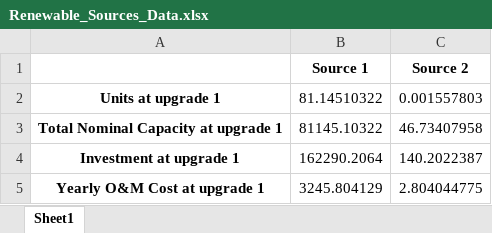
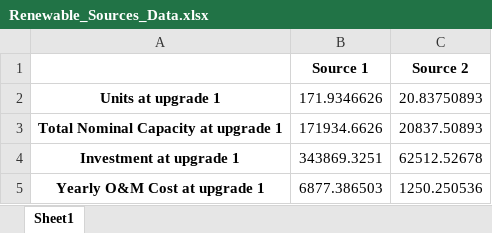
Before and after one commit to PietroAndreoni/MicroGridsPy-Teaching, an Excel workbook: MicroGrids/Results/Renewable_Sources_Data.xlsx, sheet Sheet1, drawn as a sheet; values as stored, in another font and other column widths than the file's, no borders; the diff names each change by its address in the sheet, - before the commit and + after, or states it on an @@ line.

```diff
--- a/MicroGrids/Results/Renewable_Sources_Data.xlsx (sheet Sheet1)
+++ b/MicroGrids/Results/Renewable_Sources_Data.xlsx (sheet Sheet1)
-B2 (Source 1): 81.14510322
+B2 (Source 1): 171.9346626
-C2 (Source 2): 0.001557803
+C2 (Source 2): 20.83750893
-B3 (Source 1): 81145.10322
+B3 (Source 1): 171934.6626
-C3 (Source 2): 46.73407958
+C3 (Source 2): 20837.50893
-B4 (Source 1): 162290.2064
+B4 (Source 1): 343869.3251
-C4 (Source 2): 140.2022387
+C4 (Source 2): 62512.52678
-B5 (Source 1): 3245.804129
+B5 (Source 1): 6877.386503
-C5 (Source 2): 2.804044775
+C5 (Source 2): 1250.250536
```
Also changed, not shown: MicroGrids/Results/Battery_Data.xlsx, MicroGrids/Results/Generator_Data.xlsx, 5 other files.
